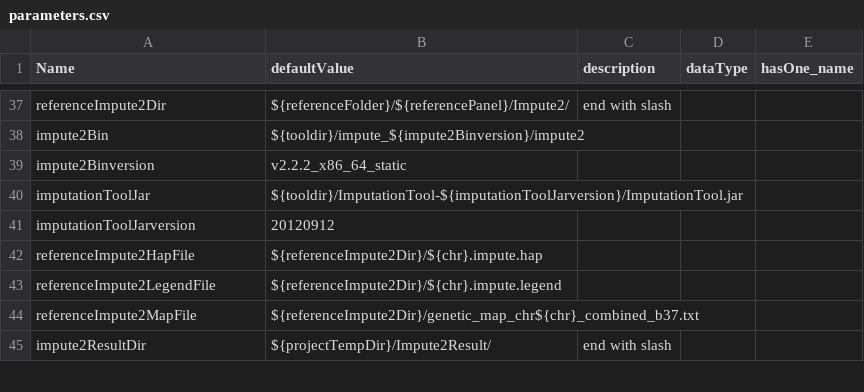
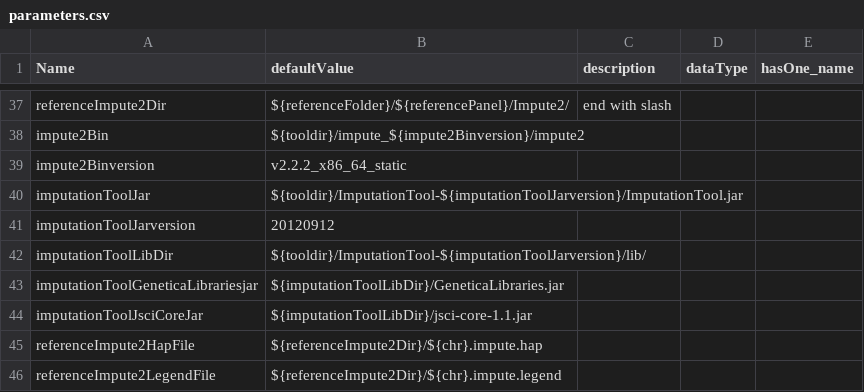
Before and after one commit to molgenis/molgenis_apps-legacy, a CSV file: modules/compute/protocols/imputation/impute2/parameters.csv, drawn as a sheet; only a part is shown, gaps mark what is left out; the shorter side is filled out with more unchanged rows; the diff names each change by its address in the sheet, - before the commit and + after, or states it on an @@ line.

```diff
--- a/modules/compute/protocols/imputation/impute2/parameters.csv
+++ b/modules/compute/protocols/imputation/impute2/parameters.csv
+row 42: imputationToolLibDir | ${tooldir}/ImputationTool-${imputationToolJarversion}/lib/
+row 43: imputationToolGeneticaLibrariesjar | ${imputationToolLibDir}/GeneticaLibraries.jar
+row 44: imputationToolJsciCoreJar | ${imputationToolLibDir}/jsci-core-1.1.jar
```
Also changed, not shown: 7 other files.
